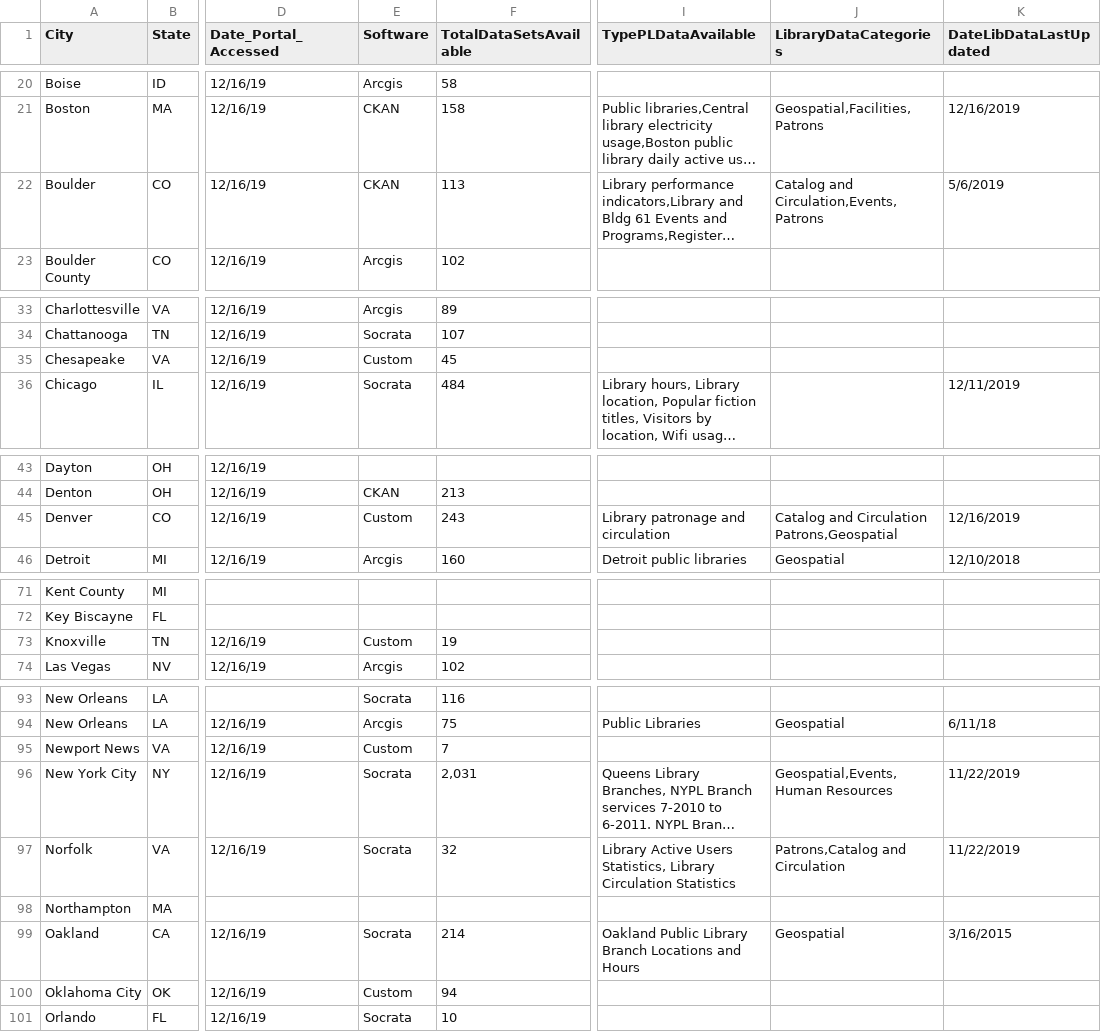
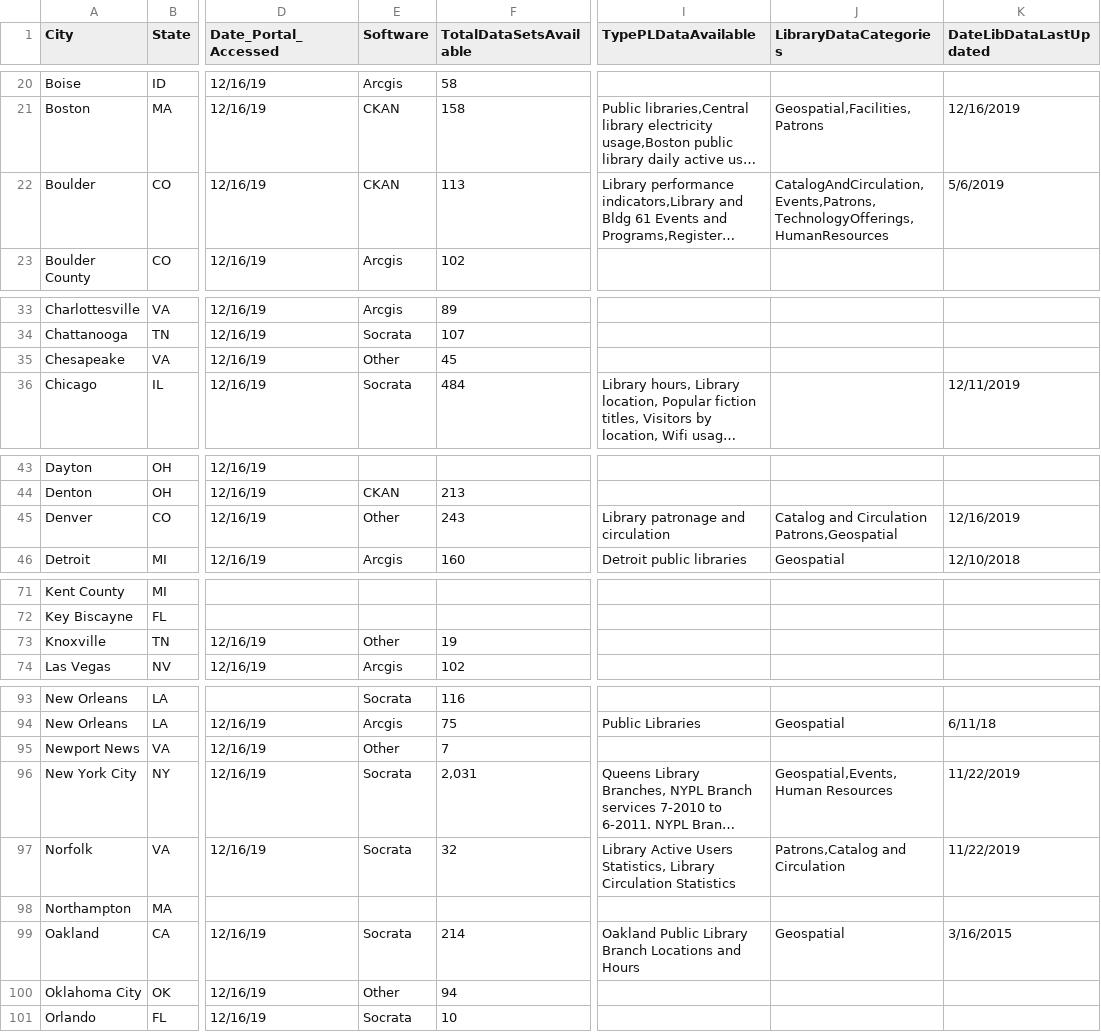
Before and after one commit to OpenDataLiteracy/JCDL-Extended, a CSV file: Data/KAS_JCDL_PrelimClean_2019-12-16.csv, drawn as a sheet; only a part is shown, gaps mark what is left out; long unchanged cells end in …; the diff covers the shown part only; the diff names each change by its address in the sheet, - before the commit and + after, or states it on an @@ line.

```diff
--- a/Data/KAS_JCDL_PrelimClean_2019-12-16.csv
+++ b/Data/KAS_JCDL_PrelimClean_2019-12-16.csv
-J22 (LibraryDataCategories): Catalog and Circulation,Events,Patrons
+J22 (LibraryDataCategories): CatalogAndCirculation,Events,Patrons,TechnologyOfferings,HumanResources
-E35 (Software): Custom
+E35 (Software): Other
-E45 (Software): Custom
+E45 (Software): Other
-E73 (Software): Custom
+E73 (Software): Other
-E95 (Software): Custom
+E95 (Software): Other
-E100 (Software): Custom
+E100 (Software): Other
```
Also changed, not shown: 9 edited cells elsewhere in this file.
